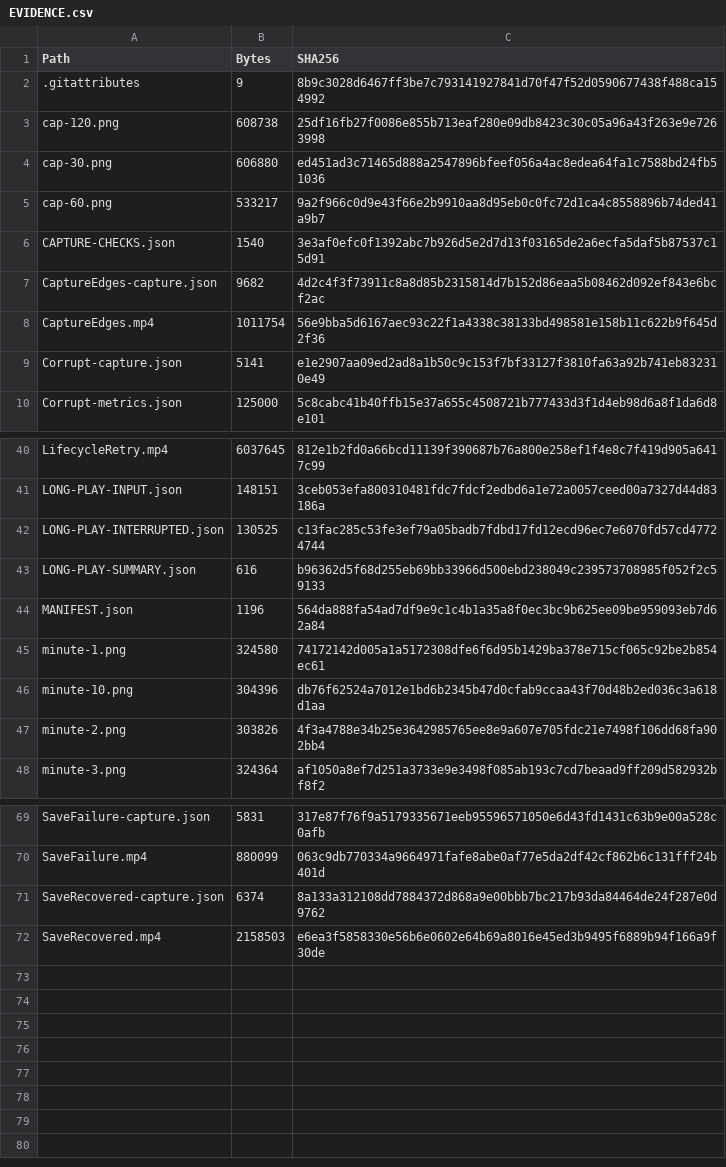
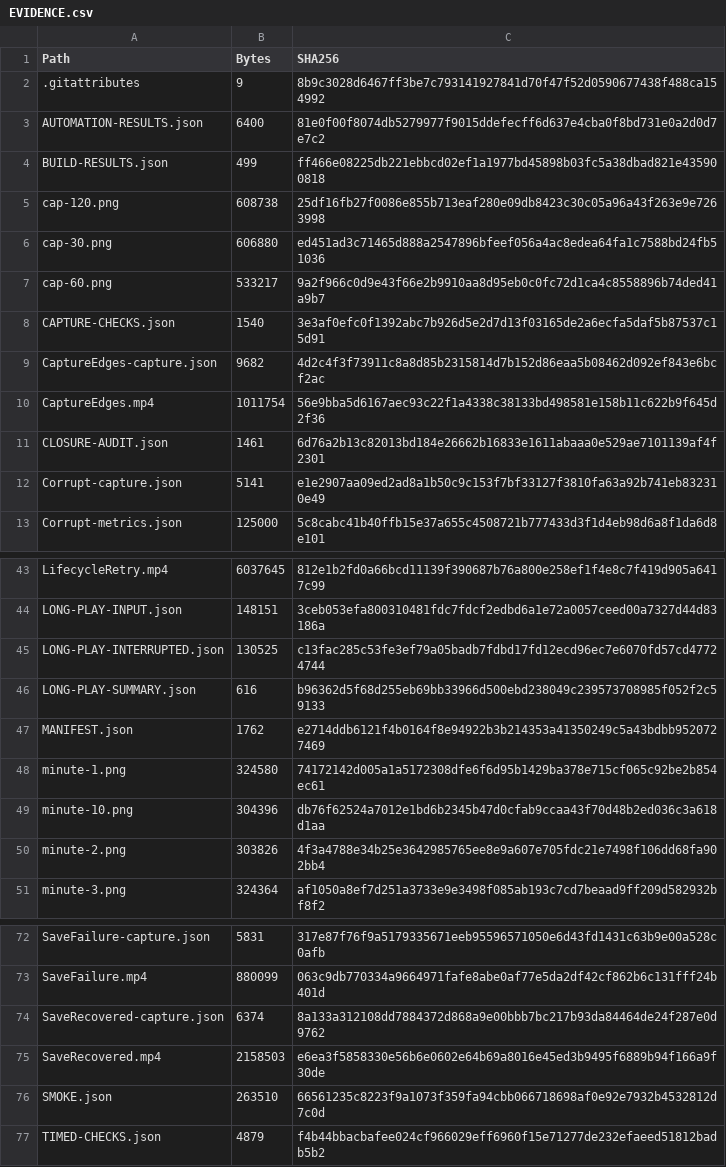
Before and after one commit to HoangAnh411/ANIMEMMORPG, a CSV file: Docs/U01/Evidence/G/EVIDENCE.csv, drawn as a sheet; only a part is shown, gaps mark what is left out.

Commit message:
Accept U01 G and reconcile technical completion evidence and limits

```diff
--- a/Docs/U01/Evidence/G/EVIDENCE.csv
+++ b/Docs/U01/Evidence/G/EVIDENCE.csv
@@ -2,2 +2,4 @@ Path,Bytes,SHA256
 .gitattributes,9,8b9c3028d6467ff3be7c793141927841d70f47f52d0590677438f488ca154992
+AUTOMATION-RESULTS.json,6400,81e0f00f8074db5279977f9015ddefecff6d637e4cba0f8bd731e0a2d0d7e7c2
+BUILD-RESULTS.json,499,ff466e08225db221ebbcd02ef1a1977bd45898b03fc5a38dbad821e435900818
 cap-120.png,608738,25df16fb27f0086e855b713eaf280e09db8423c30c05a96a43f263e9e7263998
@@ -8,2 +10,3 @@ CaptureEdges-capture.json,9682,4d2c4f3f73911c8a8d85b2315814d7b152d86eaa5b08462d0
 CaptureEdges.mp4,1011754,56e9bba5d6167aec93c22f1a4338c38133bd498581e158b11c622b9f645d2f36
+CLOSURE-AUDIT.json,1461,6d76a2b13c82013bd184e26662b16833e1611abaaa0e529ae7101139af4f2301
 Corrupt-capture.json,5141,e1e2907aa09ed2ad8a1b50c9c153f7bf33127f3810fa63a92b741eb832310e49
@@ -43,3 +46,3 @@ LONG-PLAY-INTERRUPTED.json,130525,c13fac285c53fe3ef79a05badb7fdbd17fd12ecd96ec7e
 LONG-PLAY-SUMMARY.json,616,b96362d5f68d255eb69bb33966d500ebd238049c239573708985f052f2c59133
-MANIFEST.json,1196,564da888fa54ad7df9e9c1c4b1a35a8f0ec3bc9b625ee09be959093eb7d62a84
+MANIFEST.json,1762,e2714ddb6121f4b0164f8e94922b3b214353a41350249c5a43bdbb9520727469
 minute-1.png,324580,74172142d005a1a5172308dfe6f6d95b1429ba378e715cf065c92be2b854ec61
@@ -72 +75,3 @@ SaveRecovered-capture.json,6374,8a133a312108dd7884372d868a9e00bbb7bc217b93da8446
 SaveRecovered.mp4,2158503,e6ea3f5858330e56b6e0602e64b69a8016e45ed3b9495f6889b94f166a9f30de
+SMOKE.json,263510,66561235c8223f9a1073f359fa94cbb066718698af0e92e7932b4532812d7c0d
+TIMED-CHECKS.json,4879,f4b44bbacbafee024cf966029eff6960f15e71277de232efaeed51812badb5b2
```
Also changed, not shown: 13 other files.
